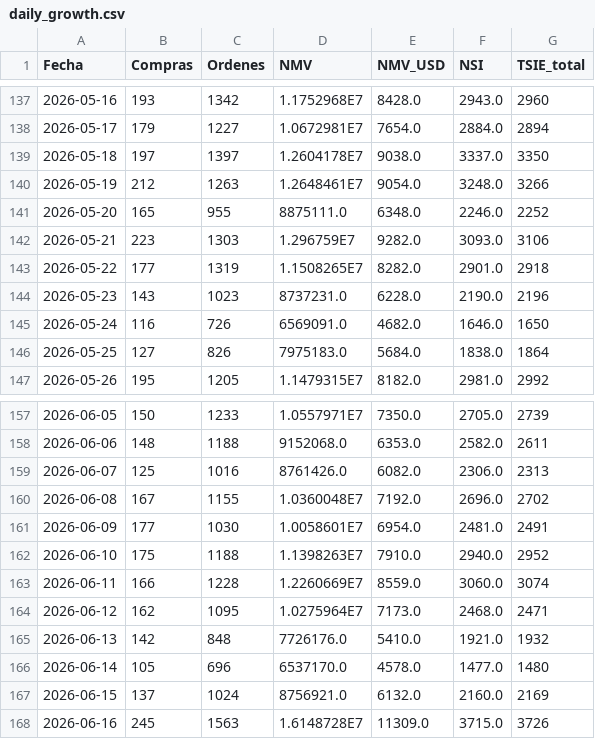
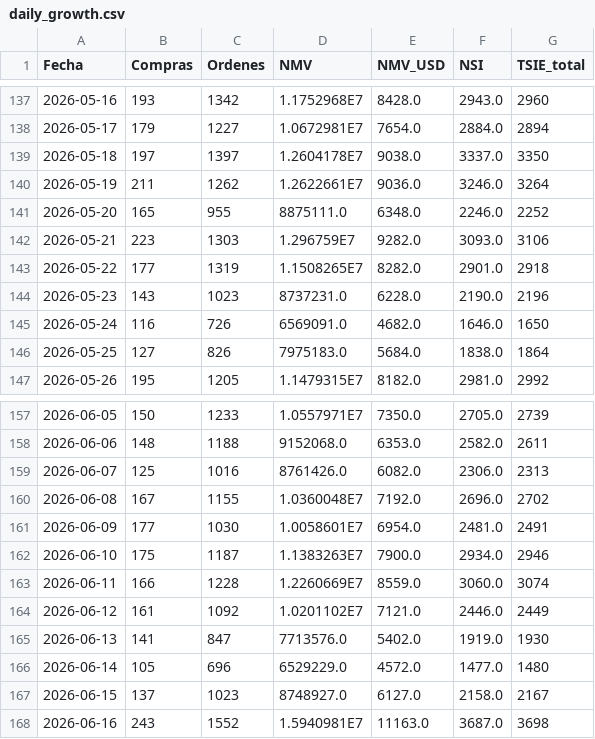
Before and after one commit to santiagorioboo-hub/proximity-groceries-scorecard, a CSV file: daily_growth.csv, drawn as a sheet; only a part is shown, gaps mark what is left out; the diff covers the shown part only.

```diff
--- a/daily_growth.csv
+++ b/daily_growth.csv
@@ -139,3 +139,3 @@ Fecha,Compras,Ordenes,NMV,NMV_USD,NSI,TSIE_total
 2026-05-18,197,1397,1.2604178E7,9038.0,3337.0,3350
-2026-05-19,212,1263,1.2648461E7,9054.0,3248.0,3266
+2026-05-19,211,1262,1.2622661E7,9036.0,3246.0,3264
 2026-05-20,165,955,8875111.0,6348.0,2246.0,2252
@@ -161,8 +161,8 @@ Fecha,Compras,Ordenes,NMV,NMV_USD,NSI,TSIE_total
 2026-06-09,177,1030,1.0058601E7,6954.0,2481.0,2491
-2026-06-10,175,1188,1.1398263E7,7910.0,2940.0,2952
+2026-06-10,175,1187,1.1383263E7,7900.0,2934.0,2946
 2026-06-11,166,1228,1.2260669E7,8559.0,3060.0,3074
-2026-06-12,162,1095,1.0275964E7,7173.0,2468.0,2471
-2026-06-13,142,848,7726176.0,5410.0,1921.0,1932
-2026-06-14,105,696,6537170.0,4578.0,1477.0,1480
-2026-06-15,137,1024,8756921.0,6132.0,2160.0,2169
-2026-06-16,245,1563,1.6148728E7,11309.0,3715.0,3726
+2026-06-12,161,1092,1.0201102E7,7121.0,2446.0,2449
+2026-06-13,141,847,7713576.0,5402.0,1919.0,1930
+2026-06-14,105,696,6529229.0,4572.0,1477.0,1480
+2026-06-15,137,1023,8748927.0,6127.0,2158.0,2167
+2026-06-16,243,1552,1.5940981E7,11163.0,3687.0,3698
```
Also changed, not shown: 12 added rows and 23 edited cells elsewhere in this file, cx_claims_raw.csv, daily_by_store.csv, 18 other files.
